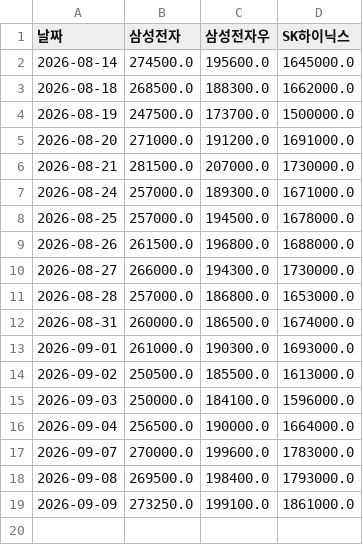
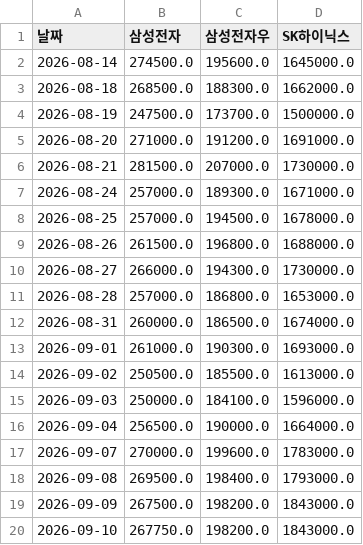
Before and after one commit to frel7022-png/Ochestration, a CSV file: bigcap_history.csv, drawn as a sheet.

```diff
--- a/bigcap_history.csv
+++ b/bigcap_history.csv
@@ -18,2 +18,3 @@
 2026-09-08,269500.0,198400.0,1793000.0
-2026-09-09,273250.0,199100.0,1861000.0
+2026-09-09,267500.0,198200.0,1843000.0
+2026-09-10,267750.0,198200.0,1843000.0
```
Also changed, not shown: portfolio_data.csv, sector_history.csv, 6 other files.
